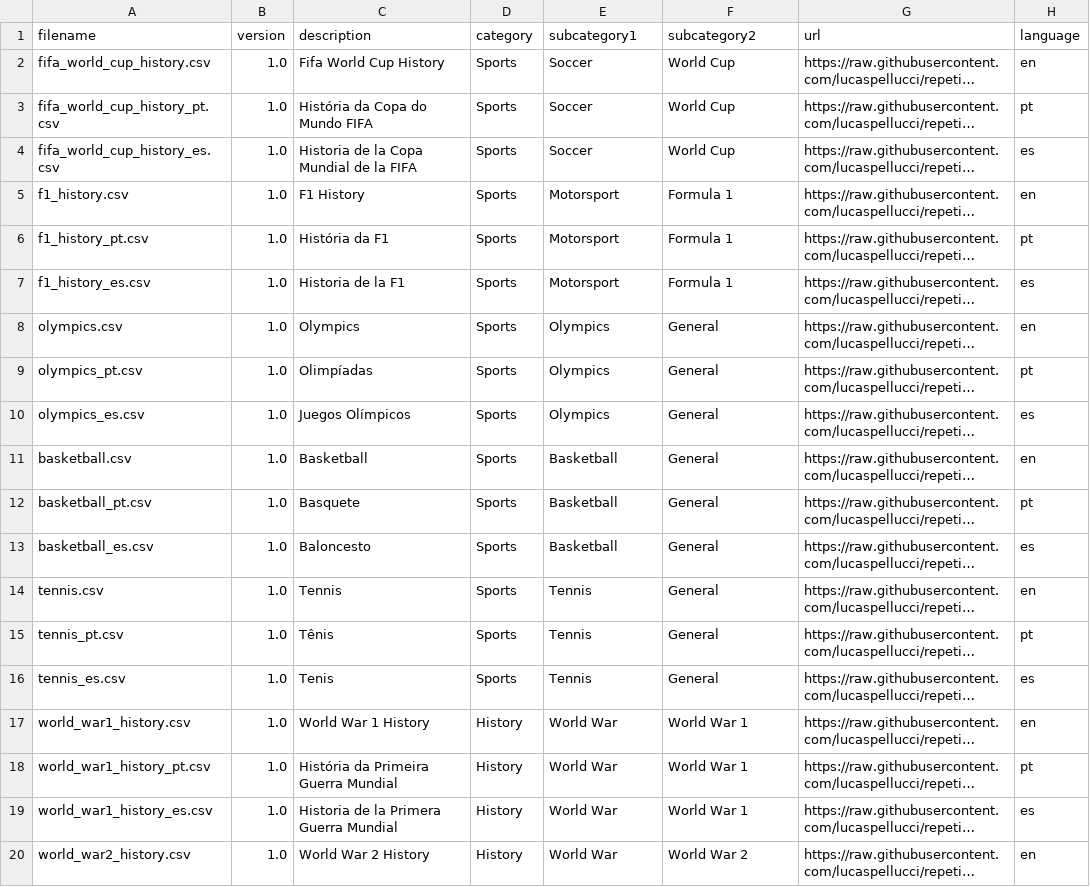
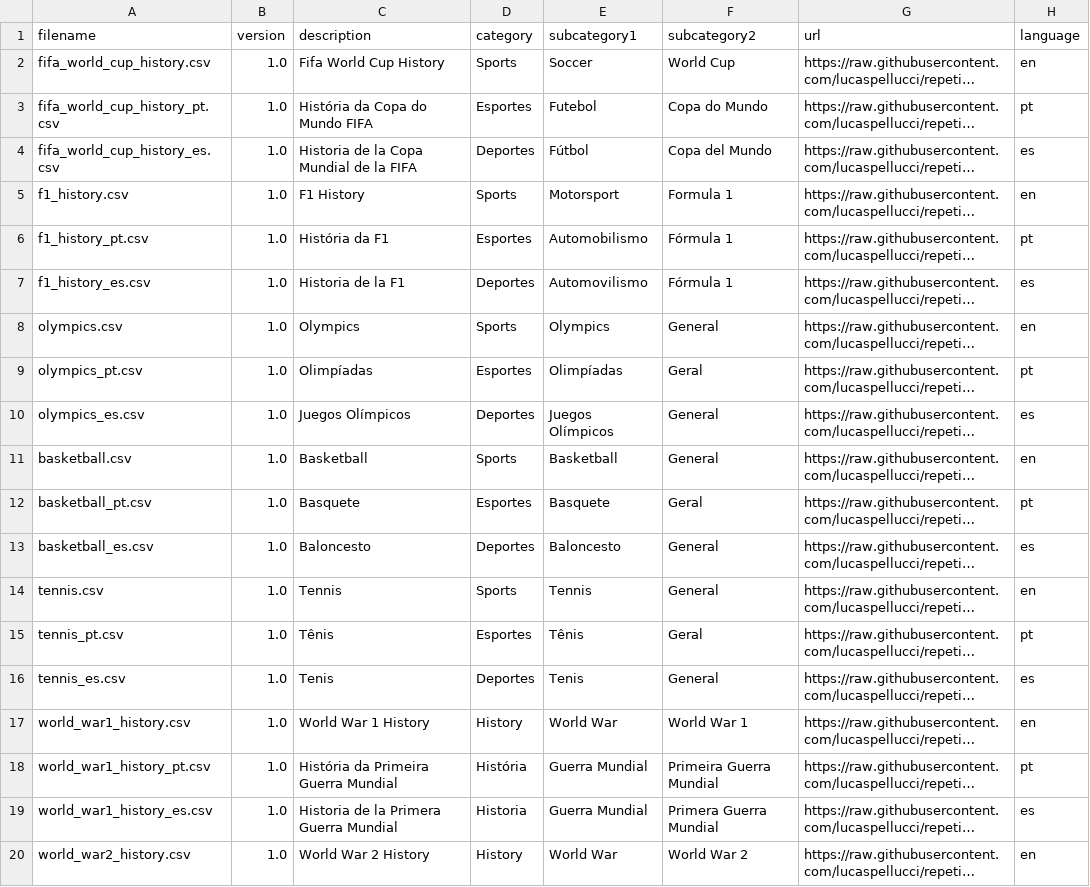
Before and after one commit to lucaspellucci/repetio_decks, a CSV file: index.csv, drawn as a sheet; only a part is shown; long unchanged cells end in …; the diff covers the shown part only; the diff names each change by its address in the sheet, - before the commit and + after, or states it on an @@ line.

```diff
--- a/index.csv
+++ b/index.csv
-D3 (category): Sports
+D3 (category): Esportes
-E3 (subcategory1): Soccer
+E3 (subcategory1): Futebol
-F3 (subcategory2): World Cup
+F3 (subcategory2): Copa do Mundo
-D4 (category): Sports
+D4 (category): Deportes
-E4 (subcategory1): Soccer
+E4 (subcategory1): Fútbol
-F4 (subcategory2): World Cup
+F4 (subcategory2): Copa del Mundo
-D6 (category): Sports
+D6 (category): Esportes
-E6 (subcategory1): Motorsport
+E6 (subcategory1): Automobilismo
-F6:F7 (subcategory2): Formula 1
+F6:F7 (subcategory2): Fórmula 1
-D7 (category): Sports
+D7 (category): Deportes
-E7 (subcategory1): Motorsport
+E7 (subcategory1): Automovilismo
-D9 (category): Sports
+D9 (category): Esportes
-E9 (subcategory1): Olympics
+E9 (subcategory1): Olimpíadas
-F9 (subcategory2): General
+F9 (subcategory2): Geral
-D10 (category): Sports
+D10 (category): Deportes
-E10 (subcategory1): Olympics
+E10 (subcategory1): Juegos Olímpicos
-D12 (category): Sports
+D12 (category): Esportes
-E12 (subcategory1): Basketball
+E12 (subcategory1): Basquete
-F12 (subcategory2): General
+F12 (subcategory2): Geral
-D13 (category): Sports
+D13 (category): Deportes
-E13 (subcategory1): Basketball
+E13 (subcategory1): Baloncesto
-D15 (category): Sports
+D15 (category): Esportes
-E15 (subcategory1): Tennis
+E15 (subcategory1): Tênis
-F15 (subcategory2): General
+F15 (subcategory2): Geral
-D16 (category): Sports
+D16 (category): Deportes
-E16 (subcategory1): Tennis
+E16 (subcategory1): Tenis
-D18 (category): History
+D18 (category): História
-E18:E19 (subcategory1): World War
+E18:E19 (subcategory1): Guerra Mundial
-F18 (subcategory2): World War 1
+F18 (subcategory2): Primeira Guerra Mundial
-D19 (category): History
+D19 (category): Historia
-F19 (subcategory2): World War 1
+F19 (subcategory2): Primera Guerra Mundial
```
Also changed, not shown: 126 edited cells elsewhere in this file.
